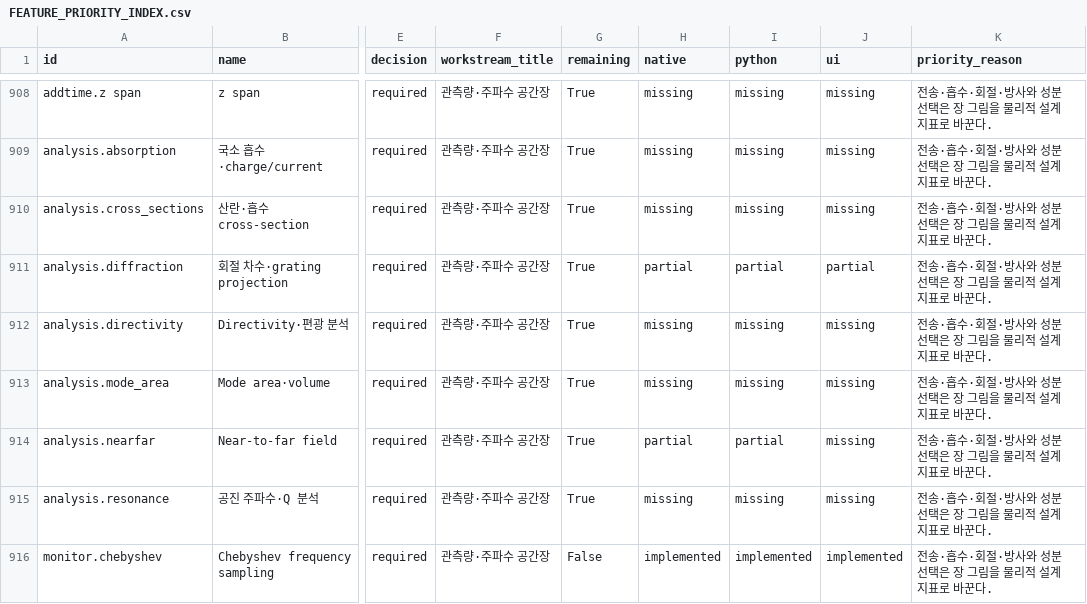
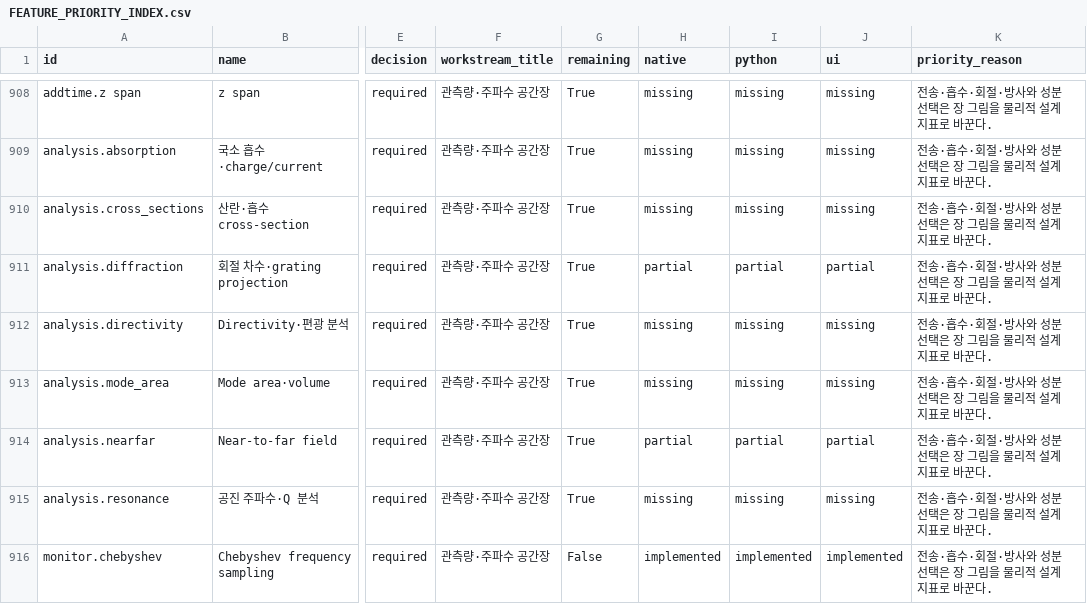
Before and after one commit to EMinsight/TorchFDTD, a CSV file: docs/FEATURE_PRIORITY_INDEX.csv, drawn as a sheet; only a part is shown, gaps mark what is left out; the diff names each change by its address in the sheet, - before the commit and + after, or states it on an @@ line.

Commit message:
Connect stored six-face radiation to Python NPZ and browser workflows

```diff
--- a/docs/FEATURE_PRIORITY_INDEX.csv
+++ b/docs/FEATURE_PRIORITY_INDEX.csv
-J914 (ui): missing
+J914 (ui): partial
```
Also changed, not shown: 27 other files.
